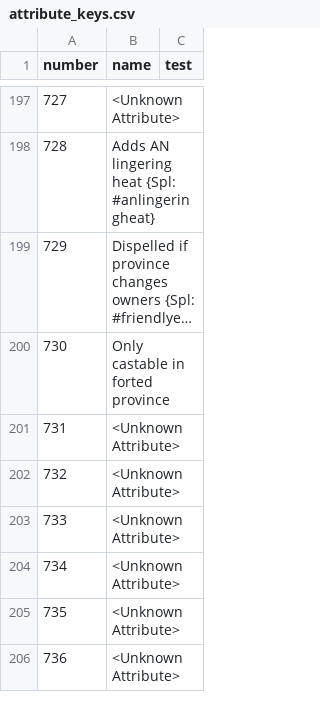
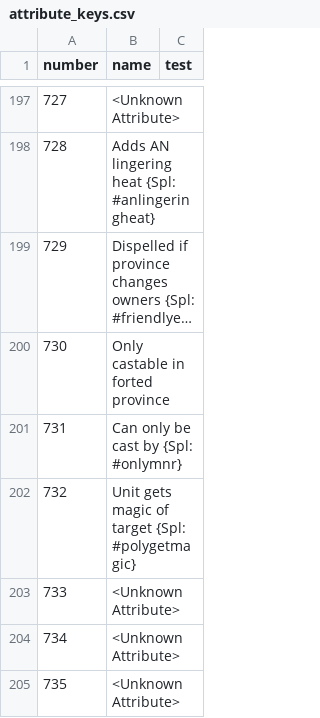
Before and after one commit to larzm42/dom5inspector, a CSV file: gamedata/attribute_keys.csv, drawn as a sheet; only a part is shown, gaps mark what is left out; the shorter side is filled out with more unchanged rows; long unchanged cells end in ….

```diff
--- a/gamedata/attribute_keys.csv
+++ b/gamedata/attribute_keys.csv
@@ -200,4 +200,4 @@ number	name	test
 730	Only castable in forted province
-731	<Unknown Attribute>
-732	<Unknown Attribute>
+731	Can only be cast by {Spl: #onlymnr}
+732	Unit gets magic of target {Spl: #polygetmagic}
 733	<Unknown Attribute>
```
Also changed, not shown: gamedata/BaseI.csv, 5 other files.
